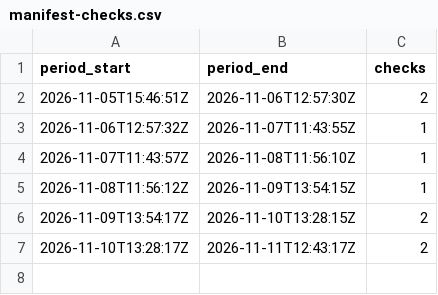
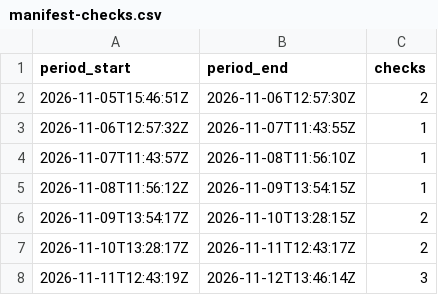
Before and after one commit to benbowdev/benbow-binaries, a CSV file: stats/manifest-checks.csv, drawn as a sheet; the diff names each change by its address in the sheet, - before the commit and + after, or states it on an @@ line.

```diff
--- a/stats/manifest-checks.csv
+++ b/stats/manifest-checks.csv
+row 8: 2026-11-11T12:43:19Z | 2026-11-12T13:46:14Z | 3
```
